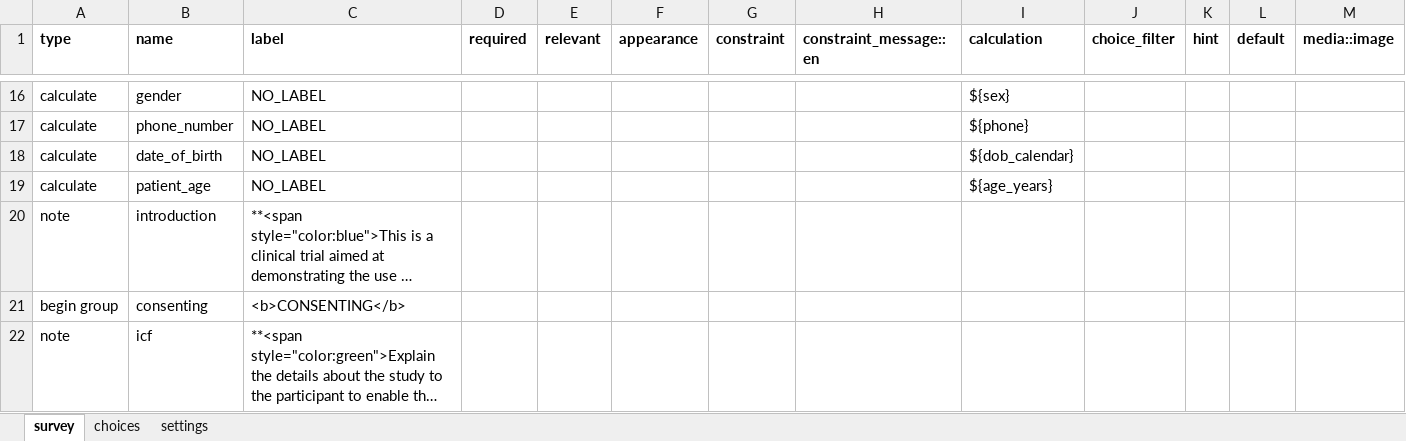
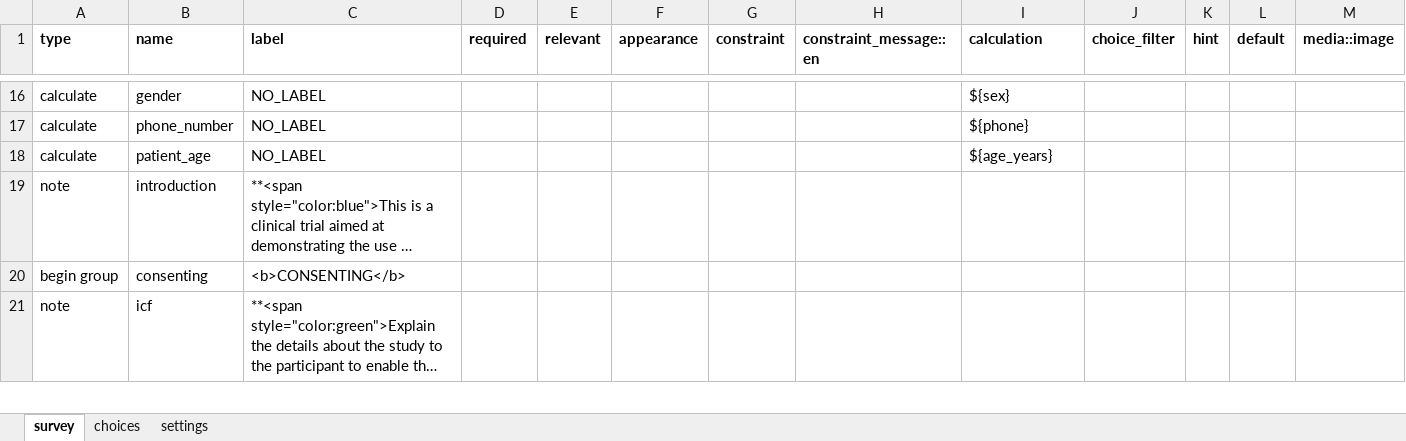
Before and after one commit to oyierp/Bodaboda_Test, an Excel workbook: config-boda-moh-ke-master/forms/contact/suspected_case-edit.xlsx, sheet survey, drawn as a sheet; only a part is shown, gaps mark what is left out; long unchanged cells end in …; values as stored, in another font and other column widths than the file's, no borders; conditional formats not drawn; rows hold the shown columns only; the diff names each change by its address in the sheet, - before the commit and + after, or states it on an @@ line.

```diff
--- a/config-boda-moh-ke-master/forms/contact/suspected_case-edit.xlsx (sheet survey)
+++ b/config-boda-moh-ke-master/forms/contact/suspected_case-edit.xlsx (sheet survey)
-row 18: calculate | date_of_birth | NO_LABEL |  |  |  |  |  | ${dob_calendar}
```
Also changed, not shown: sheet settings, config-boda-moh-ke-master/forms/contact/suspected_case-create.xlsx.
